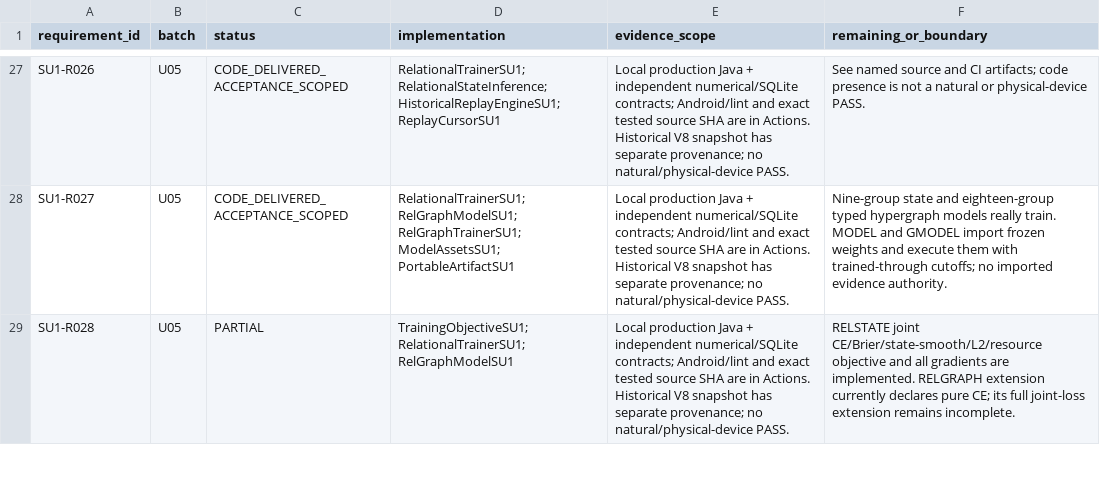
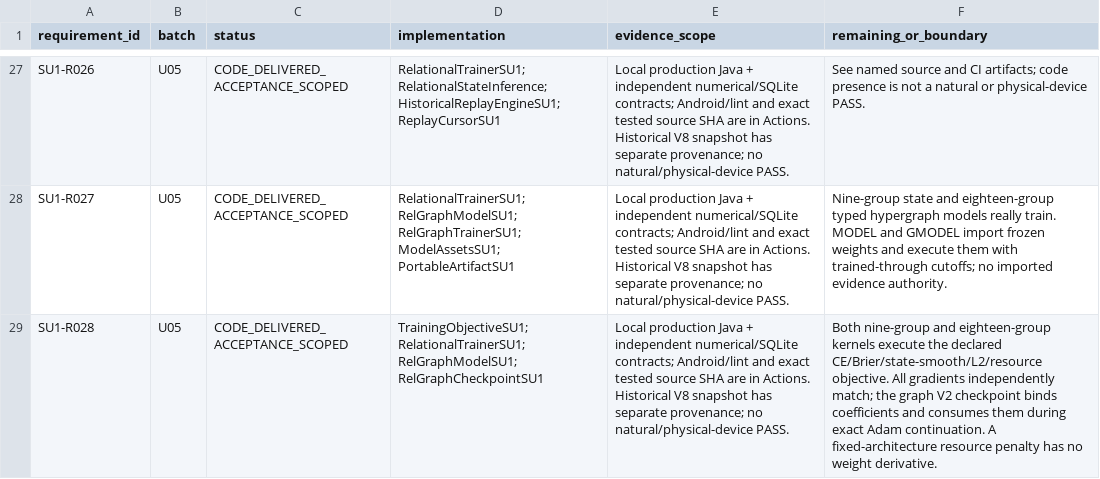
Before and after one commit to gtt46461-star/starcore-public-build, a CSV file: construction/strategy_su1/requirements-delivered.csv, drawn as a sheet; only a part is shown, gaps mark what is left out; the diff covers the shown part only; the diff names each change by its address in the sheet, - before the commit and + after, or states it on an @@ line.

Commit message:
Implement full graph joint loss and objective-bound Adam continuation; run persistent eight-way paired model controls; package SU1 .4

```diff
--- a/construction/strategy_su1/requirements-delivered.csv
+++ b/construction/strategy_su1/requirements-delivered.csv
-C29 (status): PARTIAL
+C29 (status): CODE_DELIVERED_ACCEPTANCE_SCOPED
-D29 (implementation): TrainingObjectiveSU1; RelationalTrainerSU1; RelGraphModelSU1
+D29 (implementation): TrainingObjectiveSU1; RelationalTrainerSU1; RelGraphModelSU1; RelGraphCheckpointSU1
-F29 (remaining_or_boundary): RELSTATE joint CE/Brier/state-smooth/L2/resource objective and all gradients are implemented. RELGRAPH extension currently declares pure CE; its full joint-loss extension remains incomplete.
+F29 (remaining_or_boundary): Both nine-group and eighteen-group kernels execute the declared CE/Brier/state-smooth/L2/resource objective. All gradients independently match; the graph V2 checkpoint binds coefficients and consumes them during exact Adam continuation. A fixed-architecture resource penalty has no weight derivative.
```
Also changed, not shown: 7 edited cells elsewhere in this file, 40 other files.
